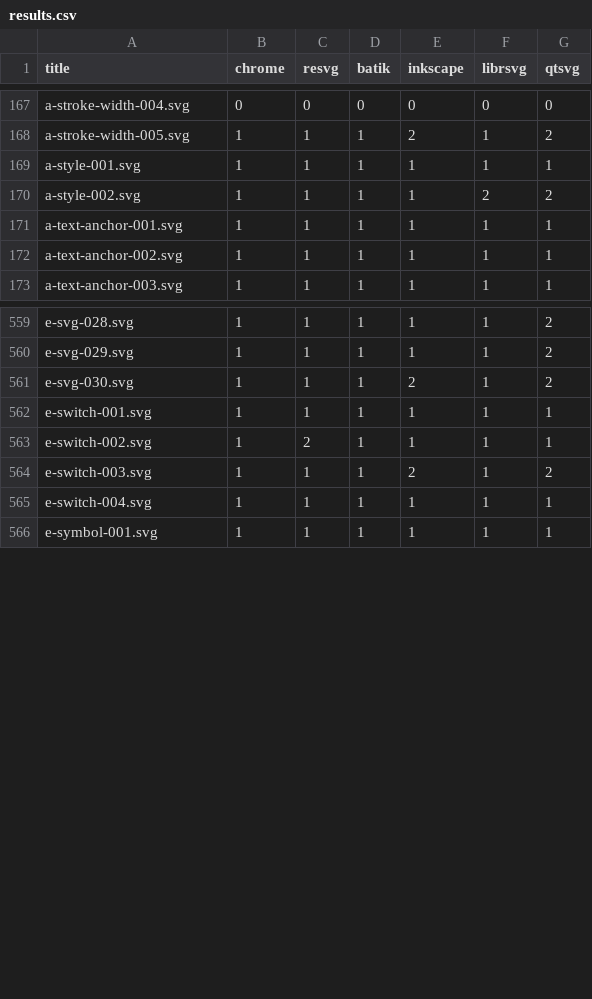
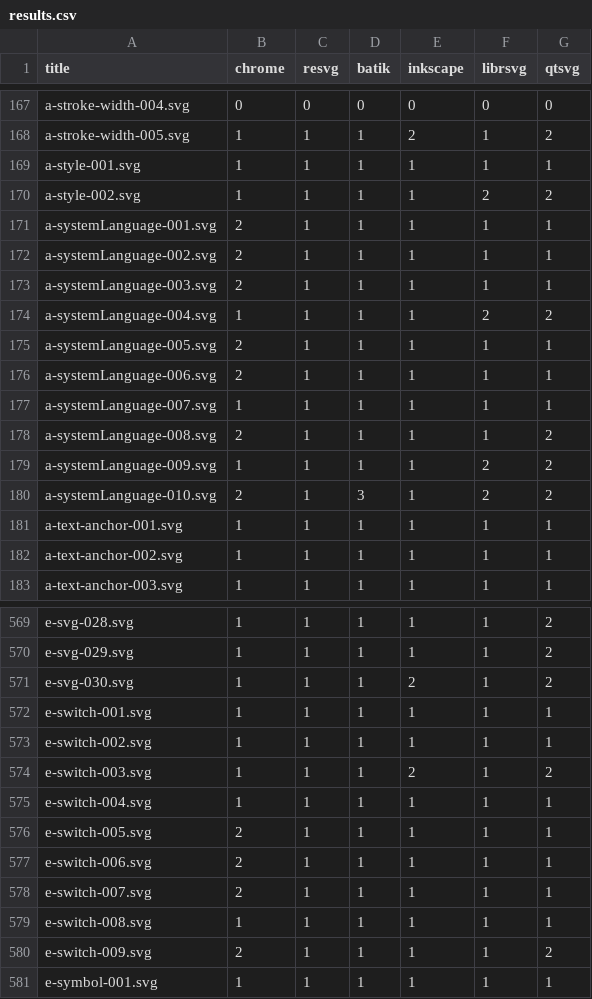
Before and after one commit to RazrFalcon/resvg-test-suite, a CSV file: results.csv, drawn as a sheet; only a part is shown, gaps mark what is left out.

Commit message:
Added `systemLanguage` attribute tests.

```diff
--- a/results.csv
+++ b/results.csv
@@ -170,2 +170,12 @@ a-style-001.svg,1,1,1,1,1,1
 a-style-002.svg,1,1,1,1,2,2
+a-systemLanguage-001.svg,2,1,1,1,1,1
+a-systemLanguage-002.svg,2,1,1,1,1,1
+a-systemLanguage-003.svg,2,1,1,1,1,1
+a-systemLanguage-004.svg,1,1,1,1,2,2
+a-systemLanguage-005.svg,2,1,1,1,1,1
+a-systemLanguage-006.svg,2,1,1,1,1,1
+a-systemLanguage-007.svg,1,1,1,1,1,1
+a-systemLanguage-008.svg,2,1,1,1,1,2
+a-systemLanguage-009.svg,1,1,1,1,2,2
+a-systemLanguage-010.svg,2,1,3,1,2,2
 a-text-anchor-001.svg,1,1,1,1,1,1
@@ -562,5 +572,10 @@ e-svg-030.svg,1,1,1,2,1,2
 e-switch-001.svg,1,1,1,1,1,1
-e-switch-002.svg,1,2,1,1,1,1
+e-switch-002.svg,1,1,1,1,1,1
 e-switch-003.svg,1,1,1,2,1,2
 e-switch-004.svg,1,1,1,1,1,1
+e-switch-005.svg,2,1,1,1,1,1
+e-switch-006.svg,2,1,1,1,1,1
+e-switch-007.svg,2,1,1,1,1,1
+e-switch-008.svg,1,1,1,1,1,1
+e-switch-009.svg,2,1,1,1,1,2
 e-symbol-001.svg,1,1,1,1,1,1
```
Also changed, not shown: 31 other files.
